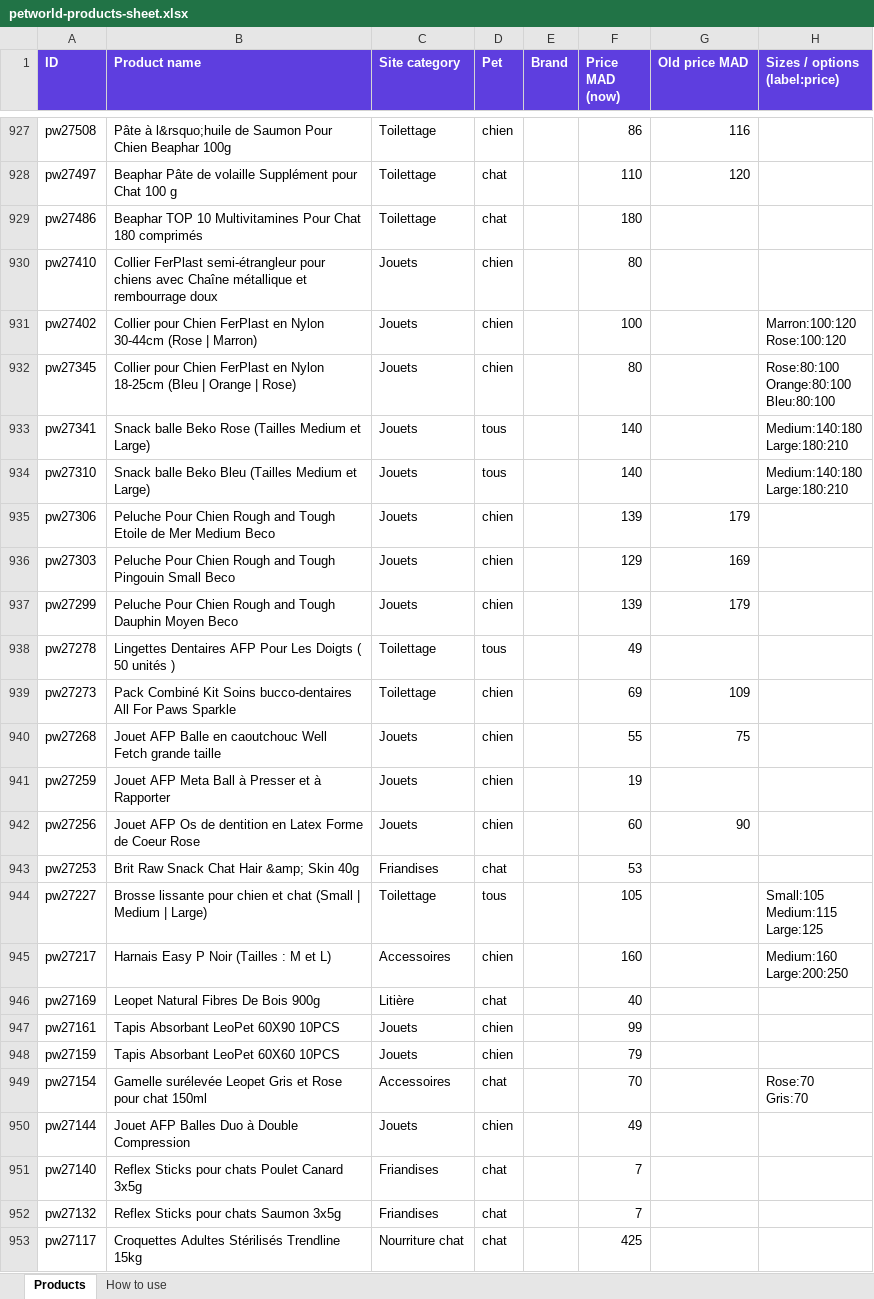
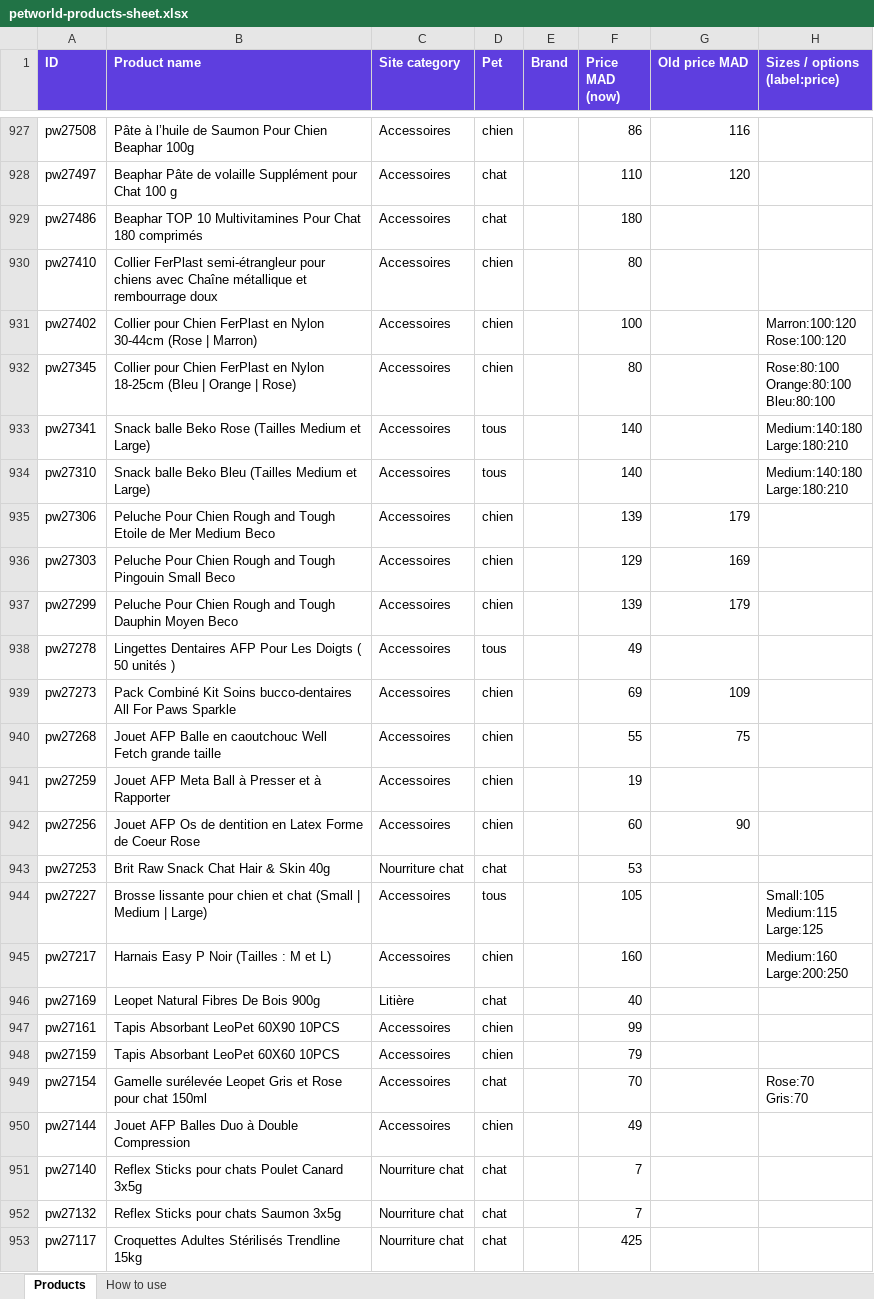
Before and after one commit to desoragency-ui/mochipaw, an Excel workbook: _catalog/petworld-products-sheet.xlsx, sheet Products, drawn as a sheet; only a part is shown, gaps mark what is left out; values as stored, in another font and other column widths than the file's, no borders; the diff covers the shown part only; the diff names each change by its address in the sheet, - before the commit and + after, or states it on an @@ line.

```diff
--- a/_catalog/petworld-products-sheet.xlsx (sheet Products)
+++ b/_catalog/petworld-products-sheet.xlsx (sheet Products)
-B927 (Product name): Pâte à l&rsquo;huile de Saumon…
+B927 (Product name): Pâte à l’huile de Saumon…
-C927:C929 (Site category): Toilettage
+C927:C929 (Site category): Accessoires
-C930:C937 (Site category): Jouets
+C930:C937 (Site category): Accessoires
-C938:C939 (Site category): Toilettage
+C938:C939 (Site category): Accessoires
-C940:C942 (Site category): Jouets
+C940:C942 (Site category): Accessoires
-B943 (Product name): Brit Raw Snack Chat Hair &amp; Skin 40g
+B943 (Product name): Brit Raw Snack Chat Hair & Skin 40g
-C943 (Site category): Friandises
+C943 (Site category): Nourriture chat
-C944 (Site category): Toilettage
+C944 (Site category): Accessoires
-C947:C948 (Site category): Jouets
+C947:C948 (Site category): Accessoires
-C950 (Site category): Jouets
+C950 (Site category): Accessoires
-C951:C952 (Site category): Friandises
+C951:C952 (Site category): Nourriture chat
```
Also changed, not shown: 1065 edited cells elsewhere in this sheet, 13 other files.
